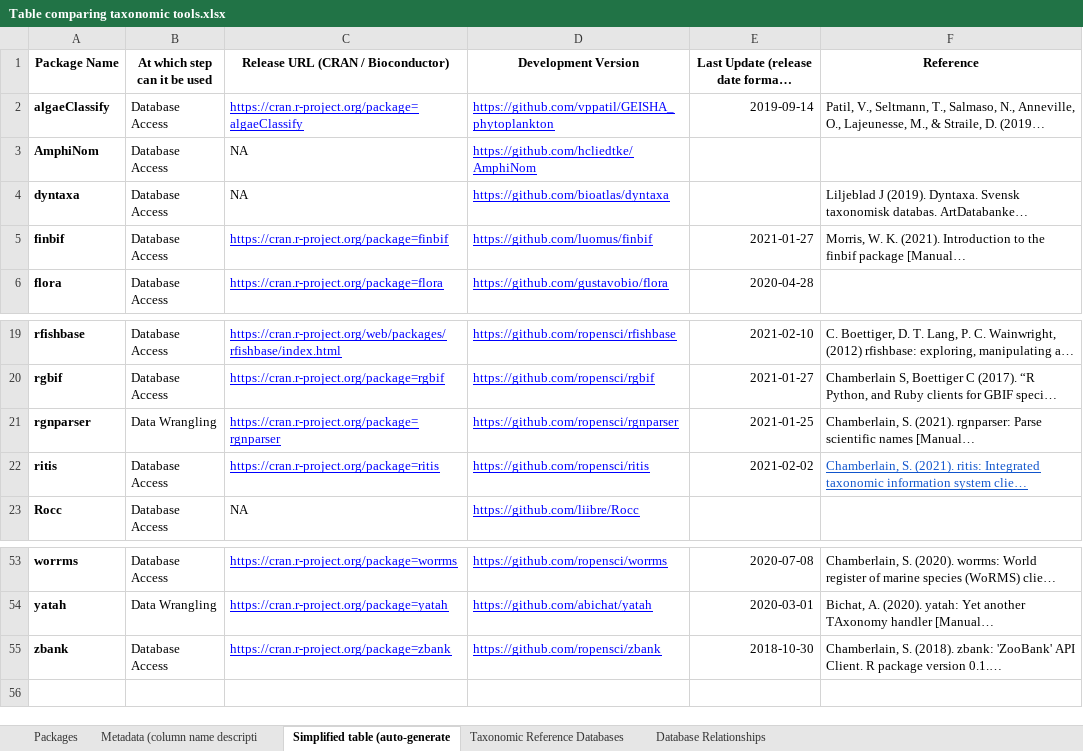
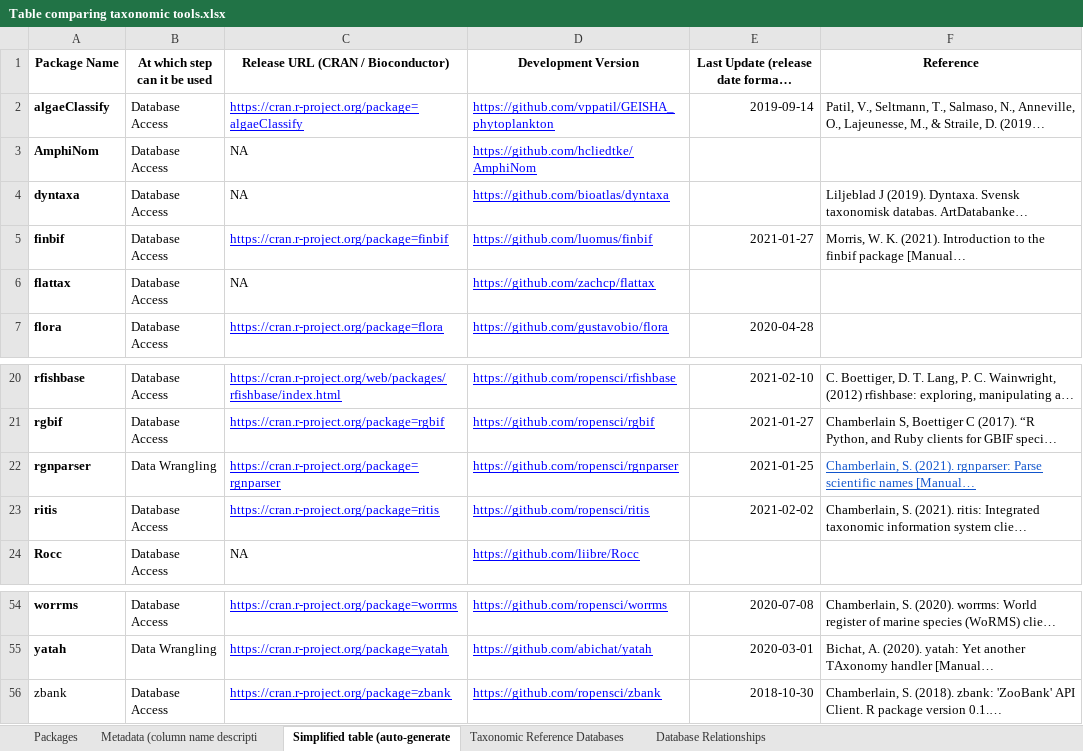
Before and after one commit to Rekyt/taxo_harmonization, an Excel workbook: data_raw/Table comparing taxonomic tools.xlsx, sheet Simplified table (auto-generate, drawn as a sheet; only a part is shown, gaps mark what is left out; long unchanged cells end in …; values as stored, in another font and other column widths than the file's, no borders; charts and pictures and table styles not drawn; addresses are those after the commit; the diff names each change by its address in the sheet, - before the commit and + after, or states it on an @@ line.

```diff
--- a/data_raw/Table comparing taxonomic tools.xlsx (sheet Simplified table (auto-generate)
+++ b/data_raw/Table comparing taxonomic tools.xlsx (sheet Simplified table (auto-generate)
+row 6: flattax | Database Access | NA | https://github.com/zachcp/flattax
@@ F22 underline: off → on, text colour: black → #1155CC @@
@@ F23 underline: on → off, text colour: #1155CC → black @@
-A56 bold: on
+A56 bold: off
```
Also changed, not shown: sheet Taxonomic Reference Databases, sheet Packages.
